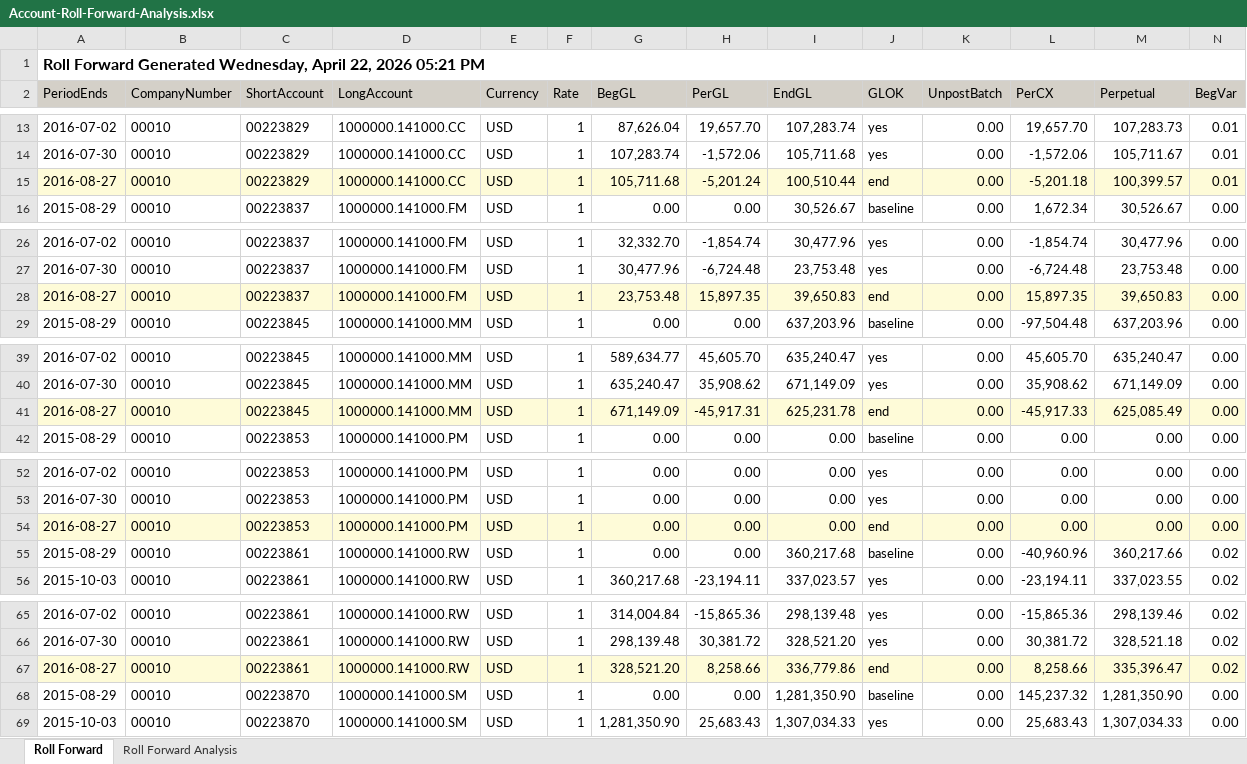
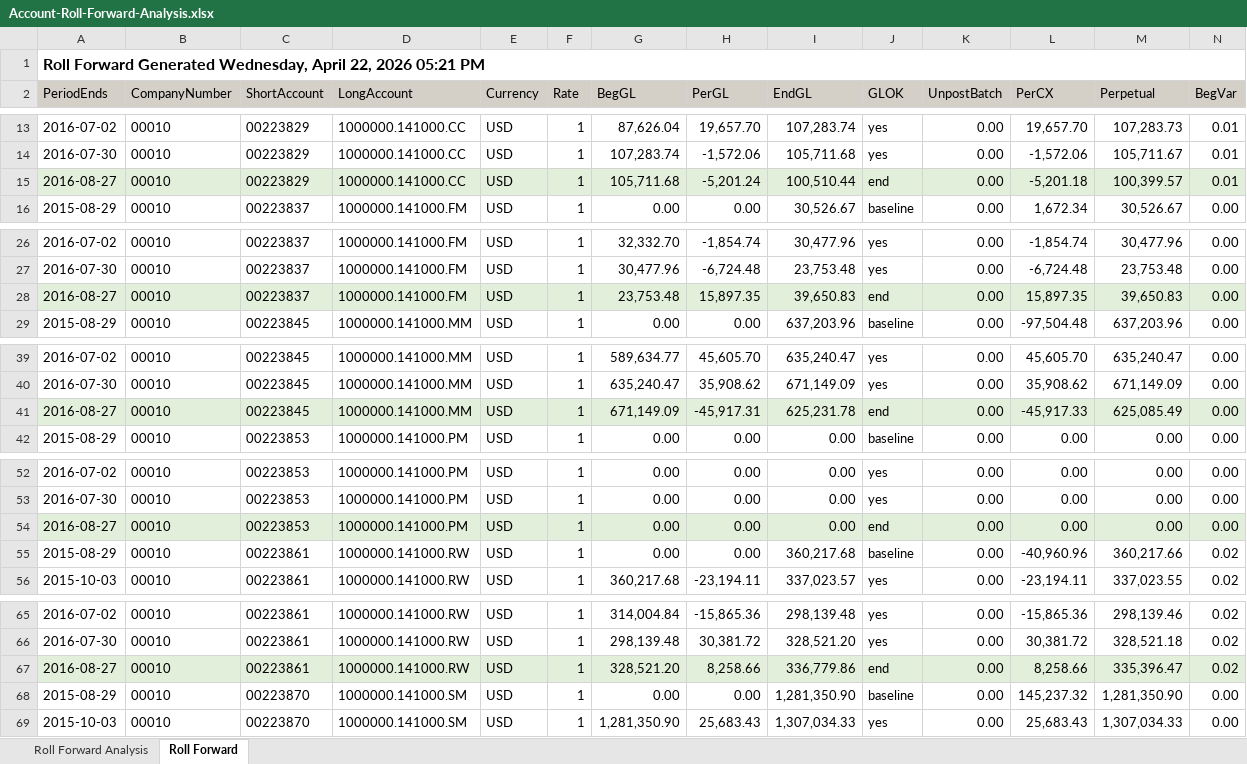
Before and after one commit to RapidReconciler/RapidReconciler-AI, an Excel workbook: Analysis Examples/Account-Roll-Forward-Analysis.xlsx, sheet Roll Forward, drawn as a sheet; only a part is shown, gaps mark what is left out; values as stored, in another font and other column widths than the file's, no borders; the diff covers the shown part only; the diff names each change by its address in the sheet, - before the commit and + after, or states it on an @@ line.

```diff
--- a/Analysis Examples/Account-Roll-Forward-Analysis.xlsx (sheet Roll Forward)
+++ b/Analysis Examples/Account-Roll-Forward-Analysis.xlsx (sheet Roll Forward)
@@ sheet tab order changed: Roll Forward Analysis | Roll Forward @@
-A15:N15 fill: #FEFBD8
+A15:N15 fill: #E2EFDA
-A28:N28 fill: #FEFBD8
+A28:N28 fill: #E2EFDA
-A41:N41 fill: #FEFBD8
+A41:N41 fill: #E2EFDA
-A54:N54 fill: #FEFBD8
+A54:N54 fill: #E2EFDA
-A67:N67 fill: #FEFBD8
+A67:N67 fill: #E2EFDA
```
Also changed, not shown: cell formats elsewhere in this sheet, sheet Roll Forward Analysis, Analysis Examples/DMAAI-Analysis.xlsx, Analysis Examples/Frozen-Cost-Analysis.xlsx, 14 other files.
